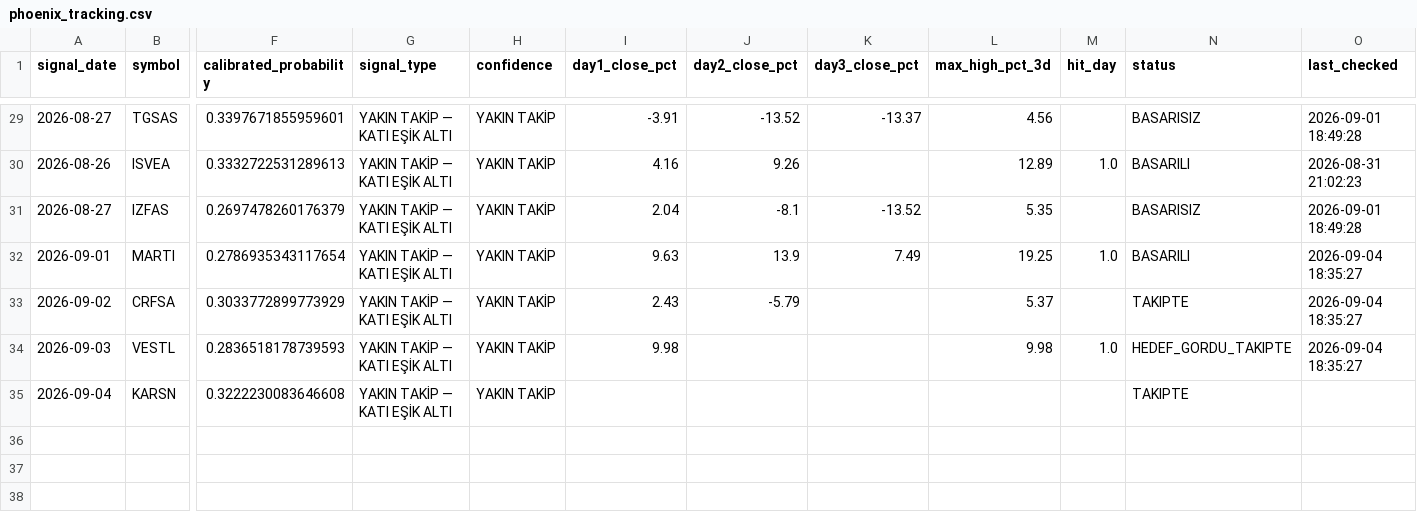
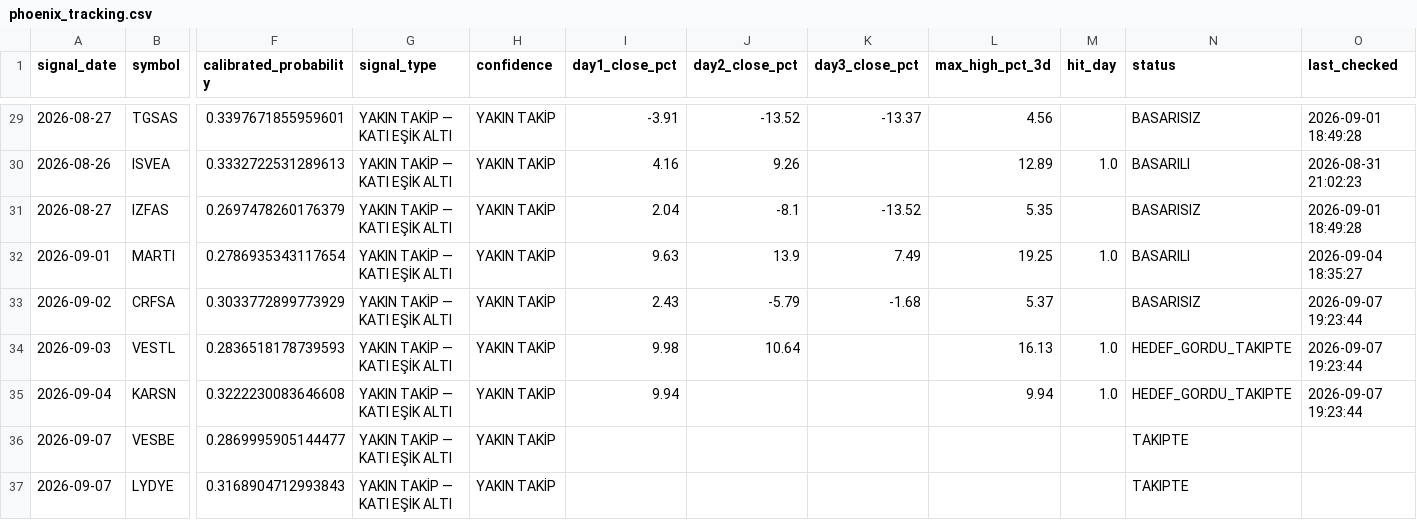
Before and after one commit to swcydsqzjb-bit/-phoenix, a CSV file: phoenix_tracking.csv, drawn as a sheet; only a part is shown, gaps mark what is left out; rows hold the shown columns only; the diff names each change by its address in the sheet, - before the commit and + after, or states it on an @@ line.

```diff
--- a/phoenix_tracking.csv
+++ b/phoenix_tracking.csv
-K33 (day3_close_pct): (empty)
+K33 (day3_close_pct): -1.68
-N33 (status): TAKIPTE
+N33 (status): BASARISIZ
-O33:O34 (last_checked): 2026-09-04 18:35:27
+O33:O34 (last_checked): 2026-09-07 19:23:44
-J34 (day2_close_pct): (empty)
+J34 (day2_close_pct): 10.64
-L34 (max_high_pct_3d): 9.98
+L34 (max_high_pct_3d): 16.13
-I35 (day1_close_pct): (empty)
+I35 (day1_close_pct): 9.94
-L35 (max_high_pct_3d): (empty)
+L35 (max_high_pct_3d): 9.94
-M35 (hit_day): (empty)
+M35 (hit_day): 1.0
-N35 (status): TAKIPTE
+N35 (status): HEDEF_GORDU_TAKIPTE
-O35 (last_checked): (empty)
+O35 (last_checked): 2026-09-07 19:23:44
+row 36: 2026-09-07 | VESBE | 0.2869995905144477 | YAKIN TAKİP — KATI EŞİK ALTI | YAKIN TAKİP |  |  |  |  |  | TAKIPTE
+row 37: 2026-09-07 | LYDYE | 0.3168904712993843 | YAKIN TAKİP — KATI EŞİK ALTI | YAKIN TAKİP |  |  |  |  |  | TAKIPTE
```
